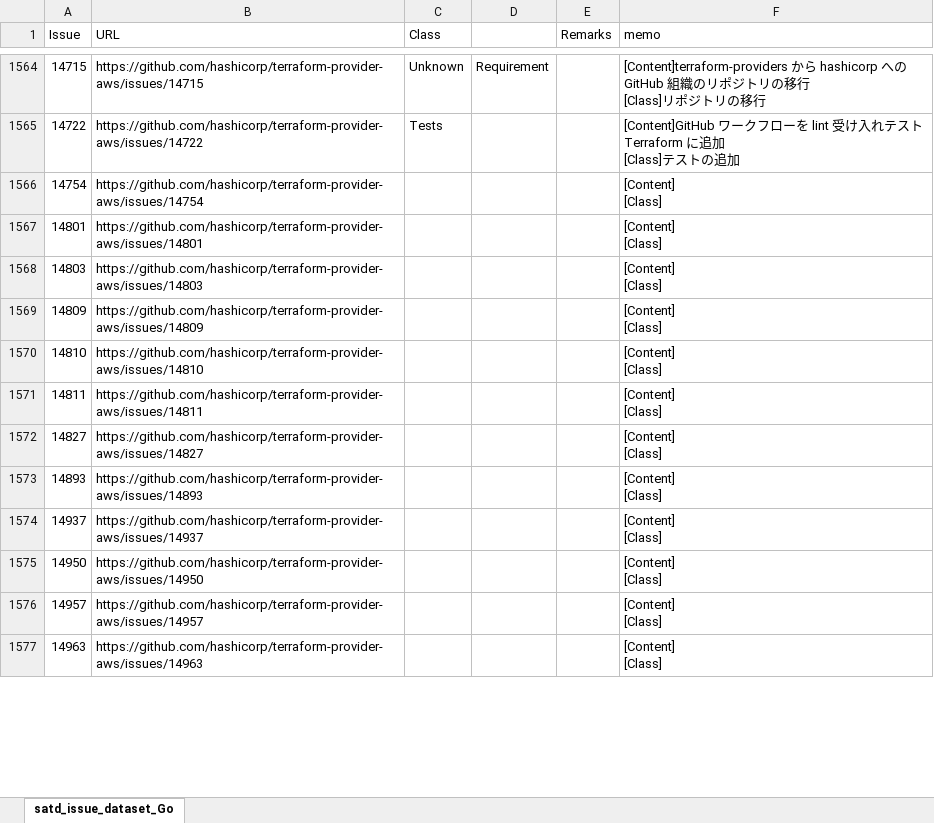
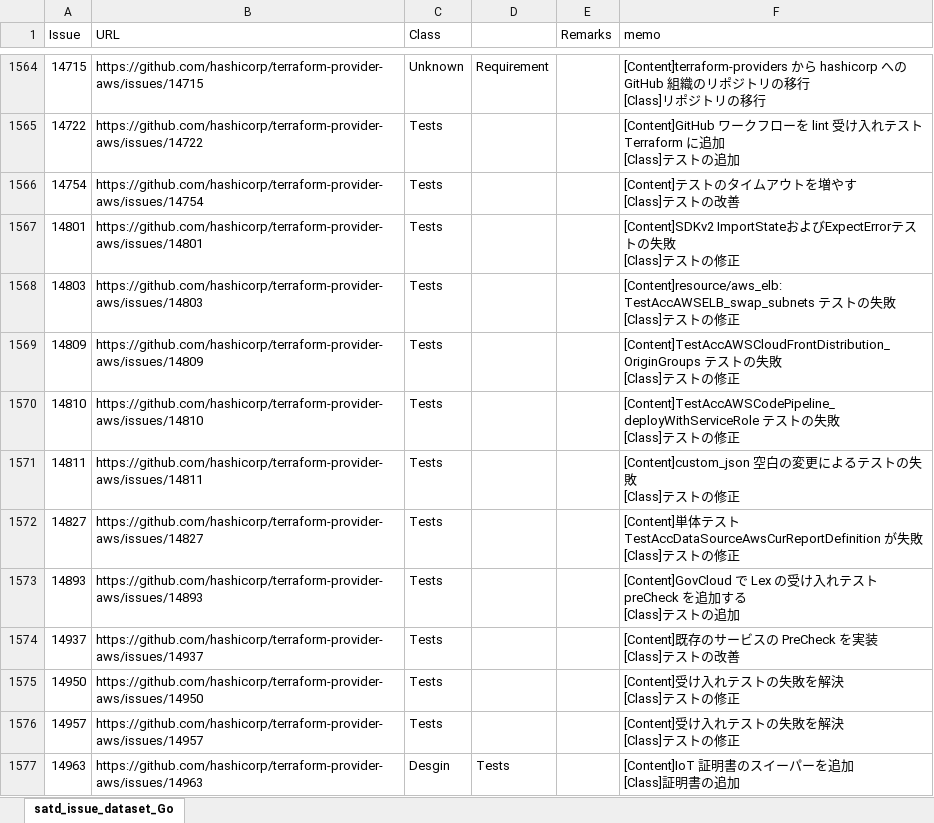
Before and after one commit to 3cywfym/td_dataset, an Excel workbook: satd_issue_dataset_Go_tsuji.xlsx, sheet satd_issue_dataset_Go, drawn as a sheet; only a part is shown, gaps mark what is left out; values as stored, in another font and other column widths than the file's, no borders; ↵ is a line break in a cell; the diff covers the shown part only; the diff names each change by its address in the sheet, - before the commit and + after, or states it on an @@ line.

Commit message:
Go 〜1600まで目視

```diff
--- a/satd_issue_dataset_Go_tsuji.xlsx (sheet satd_issue_dataset_Go)
+++ b/satd_issue_dataset_Go_tsuji.xlsx (sheet satd_issue_dataset_Go)
-C1566:C1576 (Class): (empty)
+C1566:C1576 (Class): Tests
-F1566 (memo): [Content] ↵ [Class]
+F1566 (memo): [Content]テストのタイムアウトを増やす ↵ [Class]テストの改善
-F1567 (memo): [Content] ↵ [Class]
+F1567 (memo): [Content]SDKv2 ImportStateおよびExpectErrorテストの失敗 ↵ [Class]テストの修正
-F1568 (memo): [Content] ↵ [Class]
+F1568 (memo): [Content]resource/aws_elb: TestAccAWSELB_swap_subnets テストの失敗 ↵ [Class]テストの修正
-F1569 (memo): [Content] ↵ [Class]
+F1569 (memo): [Content]TestAccAWSCloudFrontDistribution_OriginGroups テストの失敗 ↵ [Class]テストの修正
-F1570 (memo): [Content] ↵ [Class]
+F1570 (memo): [Content]TestAccAWSCodePipeline_deployWithServiceRole テストの失敗 ↵ [Class]テストの修正
-F1571 (memo): [Content] ↵ [Class]
+F1571 (memo): [Content]custom_json 空白の変更によるテストの失敗 ↵ [Class]テストの修正
-F1572 (memo): [Content] ↵ [Class]
+F1572 (memo): [Content]単体テスト TestAccDataSourceAwsCurReportDefinition が失敗 ↵ [Class]テストの修正
-F1573 (memo): [Content] ↵ [Class]
+F1573 (memo): [Content]GovCloud で Lex の受け入れテスト preCheck を追加する ↵ [Class]テストの追加
-F1574 (memo): [Content] ↵ [Class]
+F1574 (memo): [Content]既存のサービスの PreCheck を実装 ↵ [Class]テストの改善
-F1575:F1576 (memo): [Content] ↵ [Class]
+F1575:F1576 (memo): [Content]受け入れテストの失敗を解決 ↵ [Class]テストの修正
-C1577 (Class): (empty)
+C1577 (Class): Desgin
-D1577: (empty)
+D1577: Tests
-F1577 (memo): [Content] ↵ [Class]
+F1577 (memo): [Content]IoT 証明書のスイーパーを追加 ↵ [Class]証明書の追加
```
Also changed, not shown: 49 edited cells elsewhere in this sheet.
